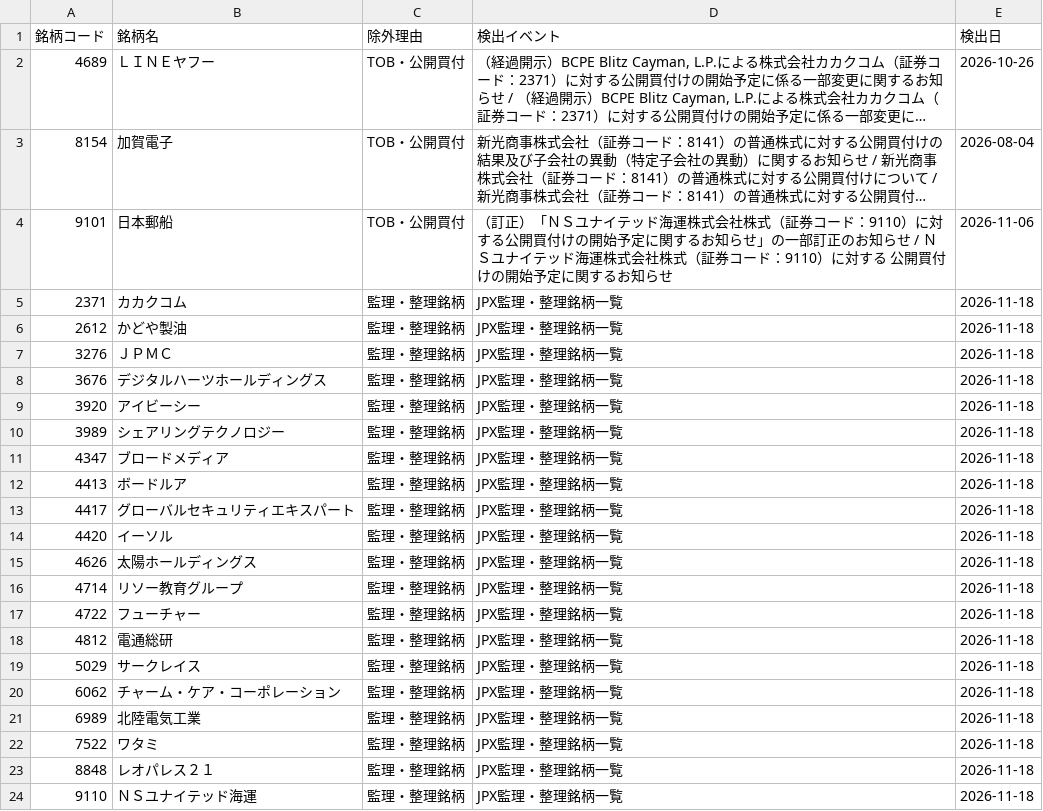
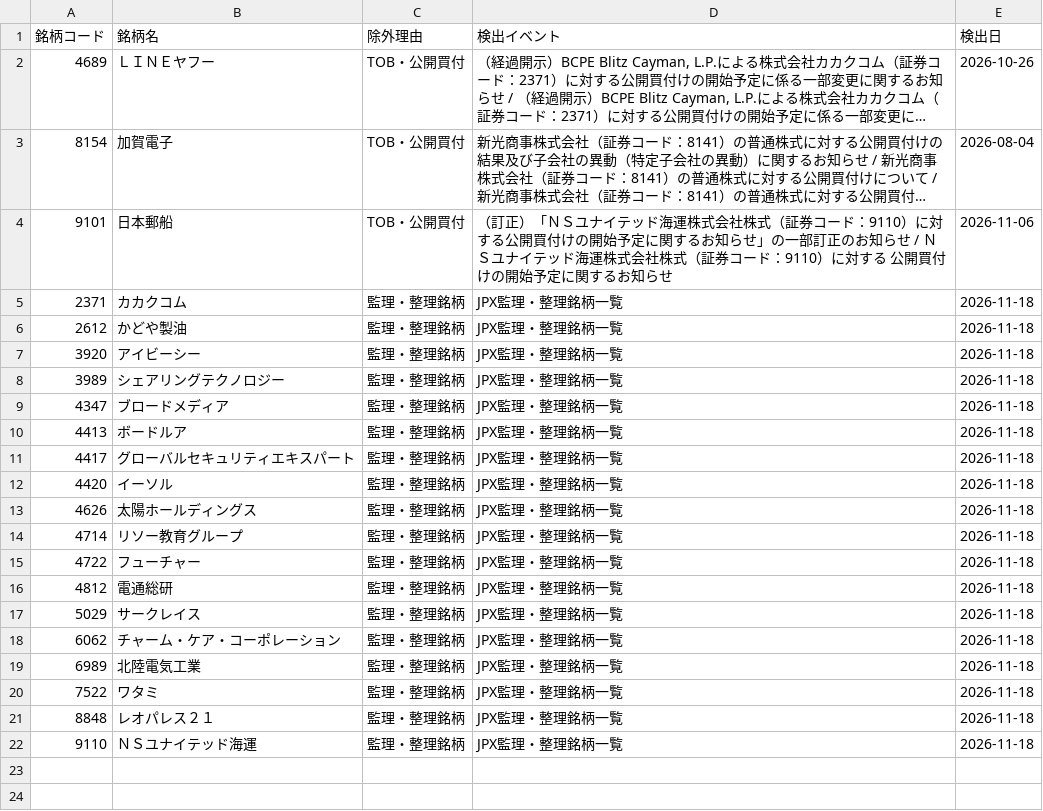
Before and after one commit to ikea56/top10, a CSV file: docs/excluded_events.csv, drawn as a sheet; long unchanged cells end in ….

```diff
--- a/docs/excluded_events.csv
+++ b/docs/excluded_events.csv
@@ -6,4 +6,2 @@
 2612,かどや製油,監理・整理銘柄,JPX監理・整理銘柄一覧,2026-11-18
-3276,ＪＰＭＣ,監理・整理銘柄,JPX監理・整理銘柄一覧,2026-11-18
-3676,デジタルハーツホールディングス,監理・整理銘柄,JPX監理・整理銘柄一覧,2026-11-18
 3920,アイビーシー,監理・整理銘柄,JPX監理・整理銘柄一覧,2026-11-18
```
Also changed, not shown: docs/tracking_daily.csv, 11 other files.
